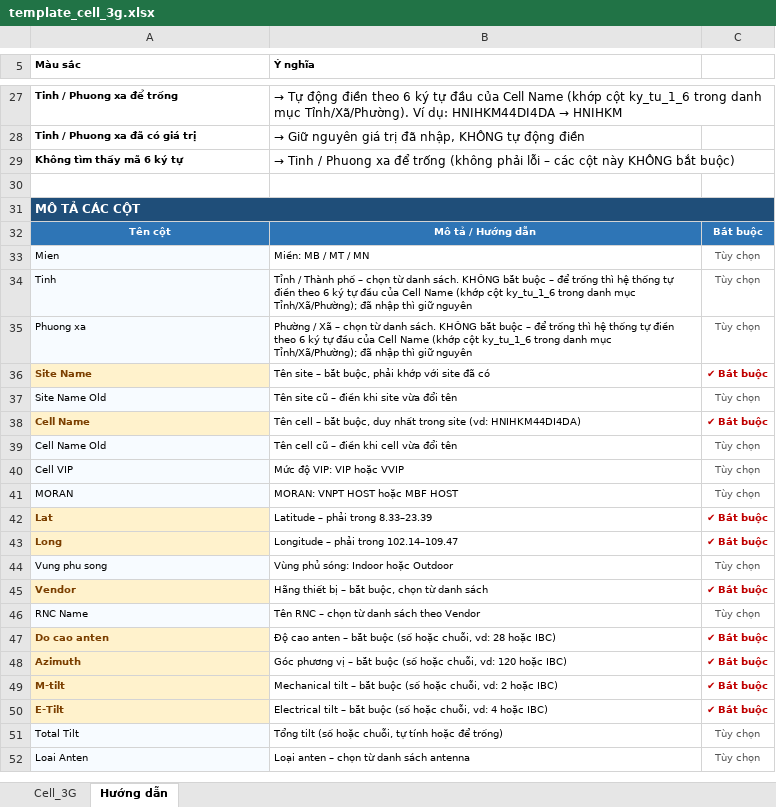
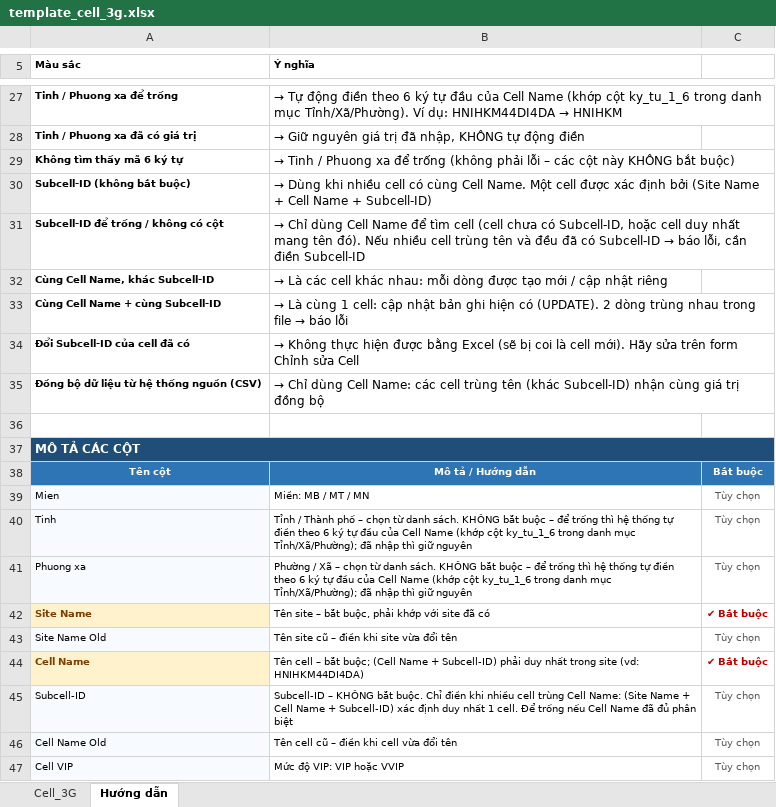
Before and after one commit to DatTH0402/SiteLink, an Excel workbook: backend/templates/template_cell_3g.xlsx, sheet Hướng dẫn, drawn as a sheet; only a part is shown, gaps mark what is left out; the shorter side is filled out with more unchanged rows; values as stored, in another font and other column widths than the file's, no borders; addresses are those after the commit; the diff names each change by its address in the sheet, - before the commit and + after, or states it on an @@ line.

Commit message:
add subcell_id column

```diff
--- a/backend/templates/template_cell_3g.xlsx (sheet Hướng dẫn)
+++ b/backend/templates/template_cell_3g.xlsx (sheet Hướng dẫn)
+row 30: Subcell-ID (không bắt buộc) | → Dùng khi nhiều cell có cùng Cell Name. Một cell được xác định bởi (Site Name + Cell Name + Subcell-ID)
+row 31: Subcell-ID để trống / không có cột | → Chỉ dùng Cell Name để tìm cell (cell chưa có Subcell-ID, hoặc cell duy nhất mang tên đó). Nếu nhiều cell trùng tên và đều đã có Subcell-ID → báo lỗi, cần điền Subcell-ID
+row 32: Cùng Cell Name, khác Subcell-ID | → Là các cell khác nhau: mỗi dòng được tạo mới / cập nhật riêng
+row 33: Cùng Cell Name + cùng Subcell-ID | → Là cùng 1 cell: cập nhật bản ghi hiện có (UPDATE). 2 dòng trùng nhau trong file → báo lỗi
+row 34: Đổi Subcell-ID của cell đã có | → Không thực hiện được bằng Excel (sẽ bị coi là cell mới). Hãy sửa trên form Chỉnh sửa Cell
+row 35: Đồng bộ dữ liệu từ hệ thống nguồn (CSV) | → Chỉ dùng Cell Name: các cell trùng tên (khác Subcell-ID) nhận cùng giá trị đồng bộ
-B44 (Ý nghĩa): …– bắt buộc, duy nhất…
+B44 (Ý nghĩa): …– bắt buộc; (Cell Name + Subcell-ID) phải duy nhất…
+row 45: Subcell-ID | Subcell-ID – KHÔNG bắt buộc. Chỉ điền khi nhiều cell trùng Cell Name: (Site Name + Cell Name + Subcell-ID) xác định duy nhất 1 cell. Để trống nếu Cell Name đã đủ phân biệt | Tùy chọn
```
Also changed, not shown: sheet Cell_3G, backend/templates/template_antenna.xlsx, backend/templates/template_cell_4g.xlsx, 46 other files.
